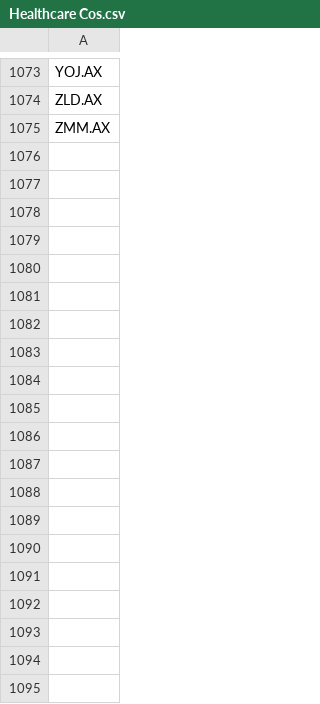
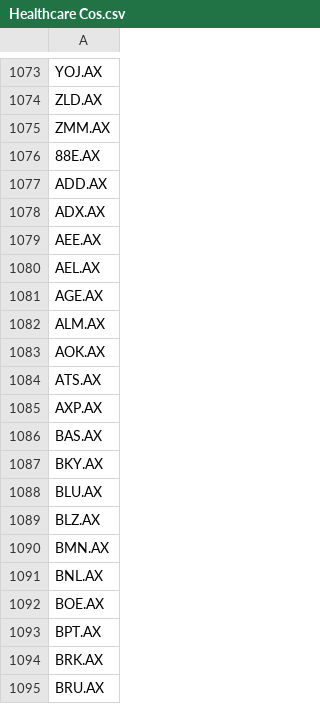
Before and after one commit to jacobhoenig1/Liquidity-Screener-Repository, a CSV file: Healthcare Cos.csv, drawn as a sheet; only a part is shown, gaps mark what is left out; the diff covers the shown part only.

```diff
--- a/Healthcare Cos.csv
+++ b/Healthcare Cos.csv
@@ -1075 +1075,21 @@ ZLD.AX
 ZMM.AX
+88E.AX
+ADD.AX
+ADX.AX
+AEE.AX
+AEL.AX
+AGE.AX
+ALM.AX
+AOK.AX
+ATS.AX
+AXP.AX
+BAS.AX
+BKY.AX
+BLU.AX
+BLZ.AX
+BMN.AX
+BNL.AX
+BOE.AX
+BPT.AX
+BRK.AX
+BRU.AX
```
Also changed, not shown: 91 added rows elsewhere in this file, 2 other files.
